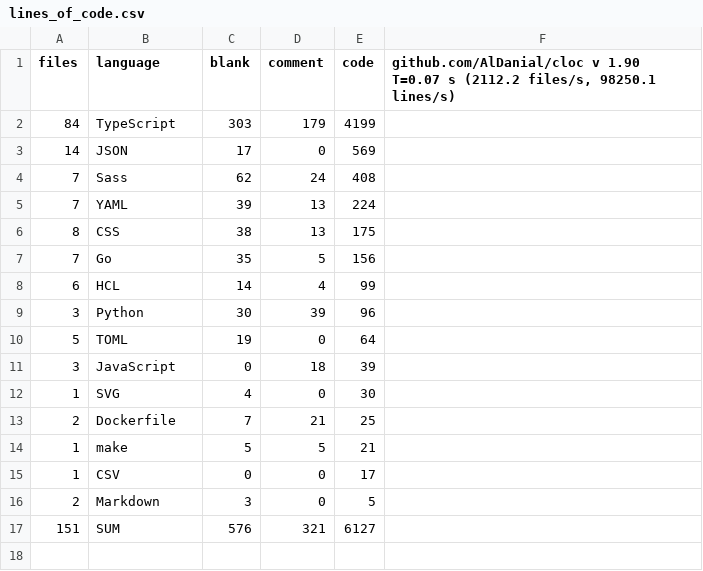
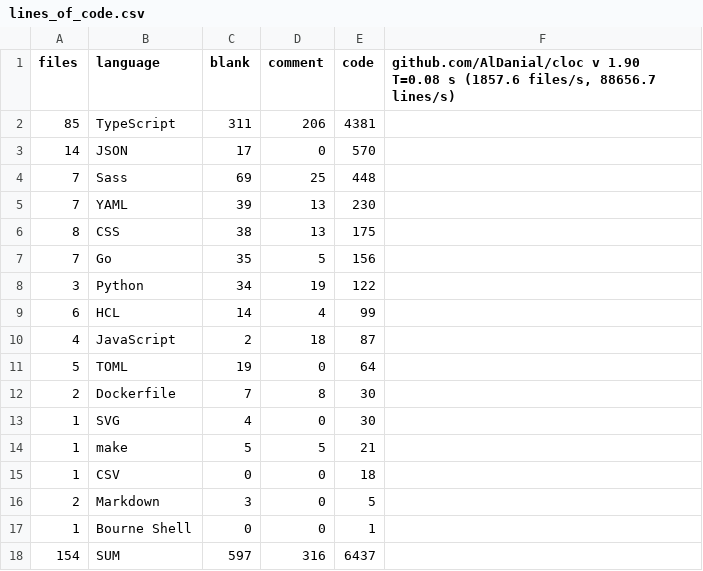
Before and after one commit to connorb08/connorbray.net, a CSV file: stats/lines_of_code.csv, drawn as a sheet.

Commit message:
python scrip

```diff
--- a/stats/lines_of_code.csv
+++ b/stats/lines_of_code.csv
@@ -1,17 +1,18 @@
-files,language,blank,comment,code,"github.com/AlDanial/cloc v 1.90  T=0.07 s (2112.2 files/s, 98250.1 lines/s)"
-84,TypeScript,303,179,4199
-14,JSON,17,0,569
-7,Sass,62,24,408
-7,YAML,39,13,224
+files,language,blank,comment,code,"github.com/AlDanial/cloc v 1.90  T=0.08 s (1857.6 files/s, 88656.7 lines/s)"
+85,TypeScript,311,206,4381
+14,JSON,17,0,570
+7,Sass,69,25,448
+7,YAML,39,13,230
 8,CSS,38,13,175
 7,Go,35,5,156
+3,Python,34,19,122
 6,HCL,14,4,99
-3,Python,30,39,96
+4,JavaScript,2,18,87
 5,TOML,19,0,64
-3,JavaScript,0,18,39
+2,Dockerfile,7,8,30
 1,SVG,4,0,30
-2,Dockerfile,7,21,25
 1,make,5,5,21
-1,CSV,0,0,17
+1,CSV,0,0,18
 2,Markdown,3,0,5
-151,SUM,576,321,6127
+1,Bourne Shell,0,0,1
+154,SUM,597,316,6437
```
Also changed, not shown: 5 other files.
